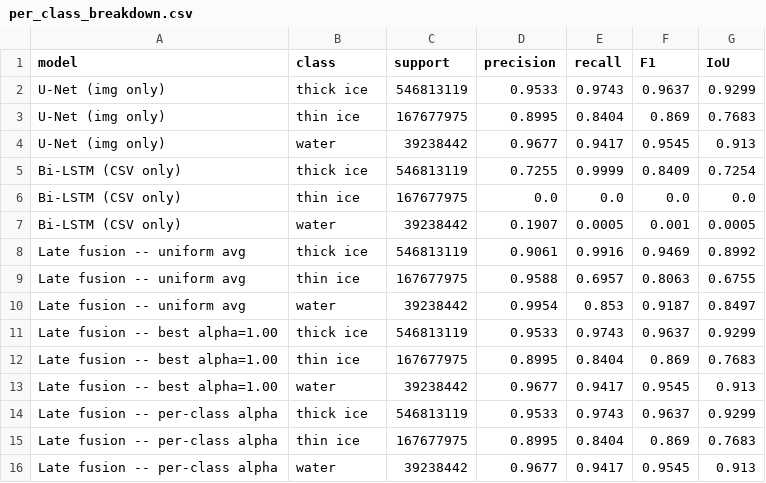
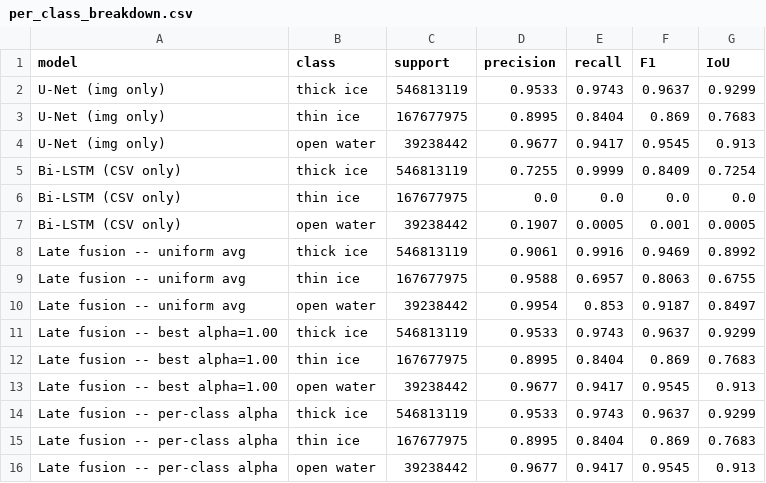
Before and after one commit to thesantoshpant/research-seminar, a CSV file: archive/runs/late_fusion/per_class_breakdown.csv, drawn as a sheet.

Commit message:
Rename water to open water everywhere; remove em dashes from README; regenerate confusion matrix images

```diff
--- a/archive/runs/late_fusion/per_class_breakdown.csv
+++ b/archive/runs/late_fusion/per_class_breakdown.csv
@@ -3,14 +3,14 @@ U-Net (img only),thick ice,546813119,0.9533,0.9743,0.9637,0.9299
 U-Net (img only),thin ice,167677975,0.8995,0.8404,0.869,0.7683
-U-Net (img only),water,39238442,0.9677,0.9417,0.9545,0.913
+U-Net (img only),open water,39238442,0.9677,0.9417,0.9545,0.913
 Bi-LSTM (CSV only),thick ice,546813119,0.7255,0.9999,0.8409,0.7254
 Bi-LSTM (CSV only),thin ice,167677975,0.0,0.0,0.0,0.0
-Bi-LSTM (CSV only),water,39238442,0.1907,0.0005,0.001,0.0005
+Bi-LSTM (CSV only),open water,39238442,0.1907,0.0005,0.001,0.0005
 Late fusion -- uniform avg,thick ice,546813119,0.9061,0.9916,0.9469,0.8992
 Late fusion -- uniform avg,thin ice,167677975,0.9588,0.6957,0.8063,0.6755
-Late fusion -- uniform avg,water,39238442,0.9954,0.853,0.9187,0.8497
+Late fusion -- uniform avg,open water,39238442,0.9954,0.853,0.9187,0.8497
 Late fusion -- best alpha=1.00,thick ice,546813119,0.9533,0.9743,0.9637,0.9299
 Late fusion -- best alpha=1.00,thin ice,167677975,0.8995,0.8404,0.869,0.7683
-Late fusion -- best alpha=1.00,water,39238442,0.9677,0.9417,0.9545,0.913
+Late fusion -- best alpha=1.00,open water,39238442,0.9677,0.9417,0.9545,0.913
 Late fusion -- per-class alpha,thick ice,546813119,0.9533,0.9743,0.9637,0.9299
 Late fusion -- per-class alpha,thin ice,167677975,0.8995,0.8404,0.869,0.7683
-Late fusion -- per-class alpha,water,39238442,0.9677,0.9417,0.9545,0.913
+Late fusion -- per-class alpha,open water,39238442,0.9677,0.9417,0.9545,0.913
```
Also changed, not shown: archive/runs/benchmark_report/benchmark_summary.csv, archive/runs/comparison/results_table.csv, 28 other files.
